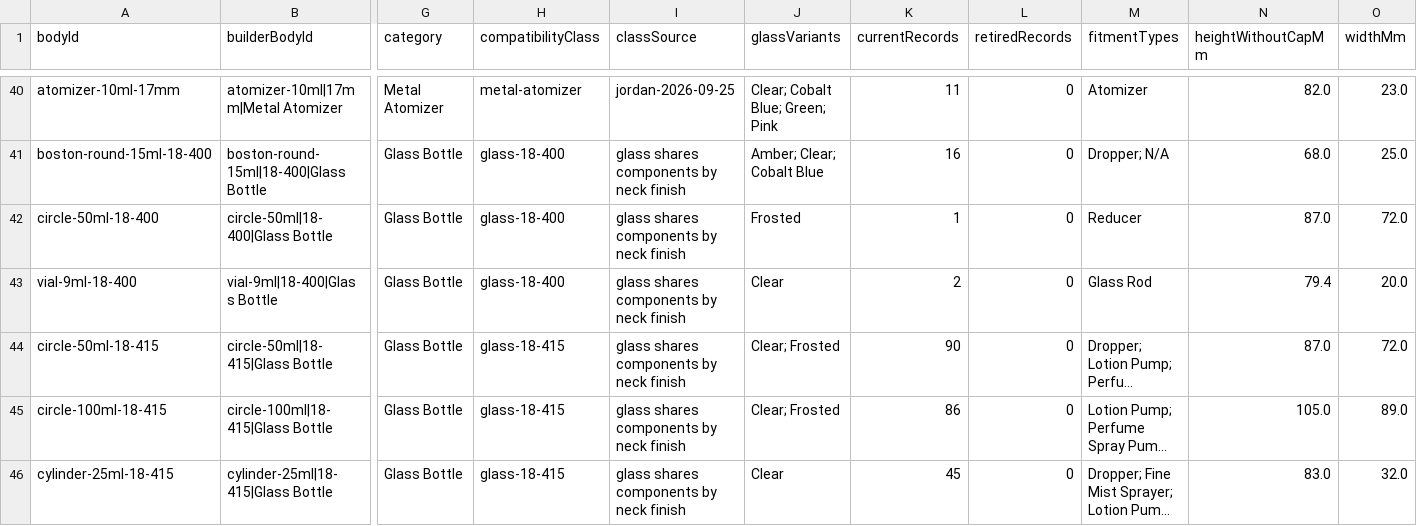
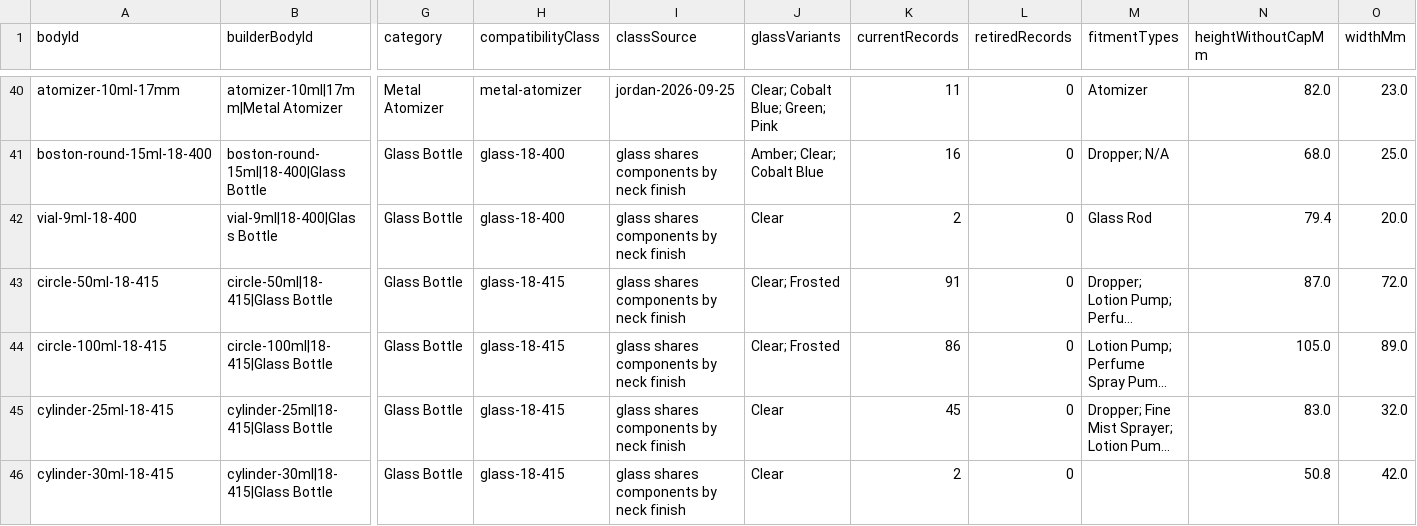
Before and after one commit to asalastudio/best-bottles-website, a CSV file: data/register/bodies.csv, drawn as a sheet; only a part is shown, gaps mark what is left out; the shorter side is filled out with more unchanged rows; long unchanged cells end in …; removed rows and columns are numbered as before the commit, all else as after; rows hold the shown columns only; the diff names each change by its address in the sheet, - before the commit and + after, or states it on an @@ line.

```diff
--- a/data/register/bodies.csv
+++ b/data/register/bodies.csv
-row 42: circle-50ml-18-400 | circle-50ml|18-400|Glass Bottle | Glass Bottle | glass-18-400 | glass shares components by neck finish | Frosted | 1 | 0 | Reducer | 87.0 | 72.0
-K43 (currentRecords): 90
+K43 (currentRecords): 91
```
Also changed, not shown: 5 other files.
